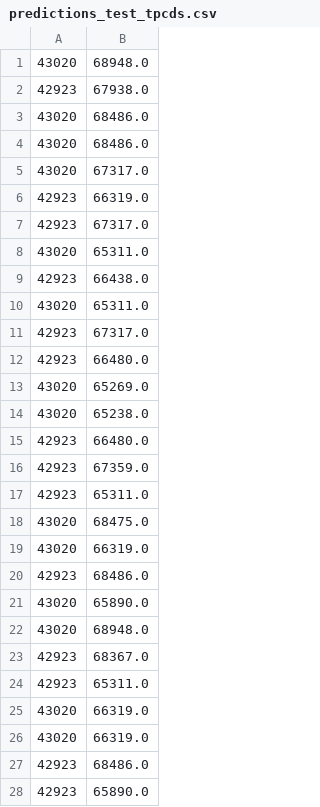
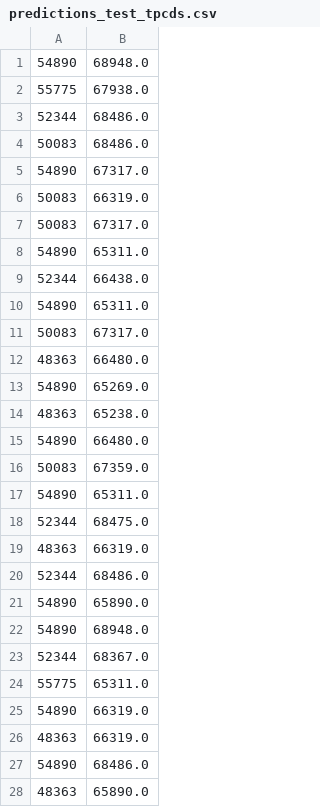
Before and after one commit to yabokar1/LearnedCardinalites, a CSV file: results/predictions_test_tpcds.csv, drawn as a sheet; only a part is shown; the diff covers the shown part only.

```diff
--- a/results/predictions_test_tpcds.csv
+++ b/results/predictions_test_tpcds.csv
@@ -1,28 +1,28 @@
-43020,68948.0
-42923,67938.0
-43020,68486.0
-43020,68486.0
-43020,67317.0
-42923,66319.0
-42923,67317.0
-43020,65311.0
-42923,66438.0
-43020,65311.0
-42923,67317.0
-42923,66480.0
-43020,65269.0
-43020,65238.0
-42923,66480.0
-42923,67359.0
-42923,65311.0
-43020,68475.0
-43020,66319.0
-42923,68486.0
-43020,65890.0
-43020,68948.0
-42923,68367.0
-42923,65311.0
-43020,66319.0
-43020,66319.0
-42923,68486.0
-42923,65890.0
+54890,68948.0
+55775,67938.0
+52344,68486.0
+50083,68486.0
+54890,67317.0
+50083,66319.0
+50083,67317.0
+54890,65311.0
+52344,66438.0
+54890,65311.0
+50083,67317.0
+48363,66480.0
+54890,65269.0
+48363,65238.0
+54890,66480.0
+50083,67359.0
+54890,65311.0
+52344,68475.0
+48363,66319.0
+52344,68486.0
+54890,65890.0
+54890,68948.0
+52344,68367.0
+55775,65311.0
+54890,66319.0
+48363,66319.0
+54890,68486.0
+48363,65890.0
```
Also changed, not shown: 28 edited cells elsewhere in this file, results/predictions_test_job.csv, 6 other files.
